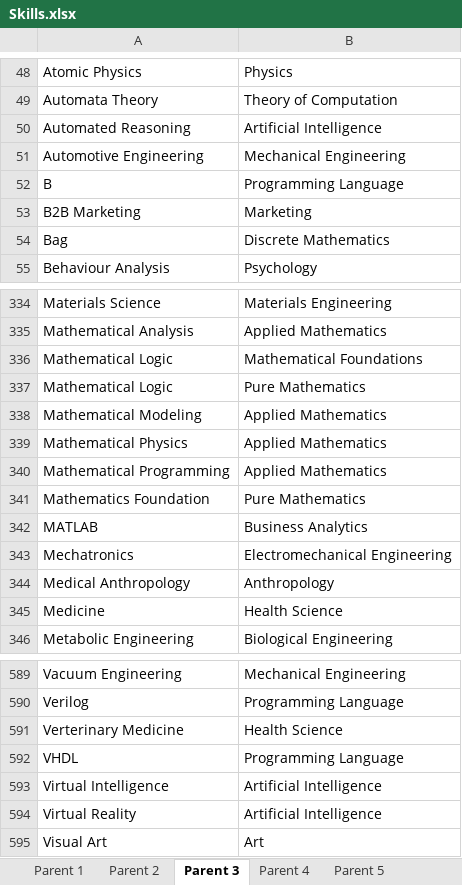
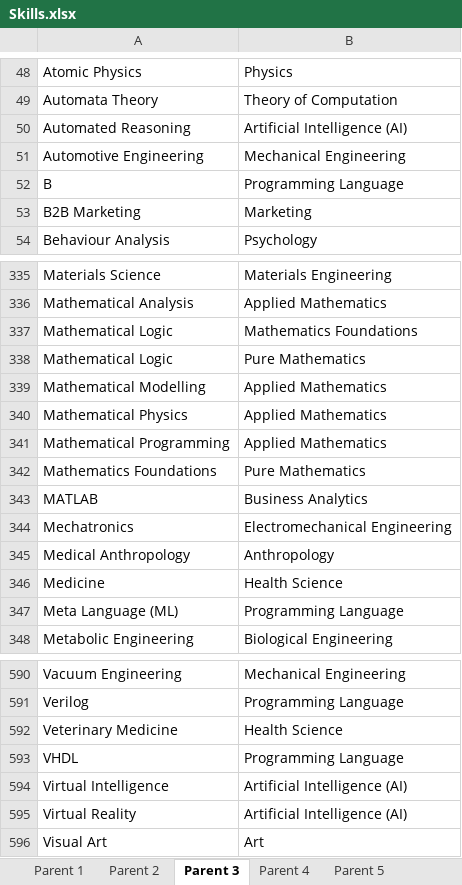
Before and after one commit to binxuankong/skills-ontology-project, an Excel workbook: skills/Skills.xlsx, sheet Parent 3, drawn as a sheet; only a part is shown, gaps mark what is left out; values as stored, in another font and other column widths than the file's, no borders; table styles not drawn; removed rows and columns are numbered as before the commit, all else as after; the diff covers the shown part only; the diff names each change by its address in the sheet, - before the commit and + after, or states it on an @@ line.

```diff
--- a/skills/Skills.xlsx (sheet Parent 3)
+++ b/skills/Skills.xlsx (sheet Parent 3)
-B50: Artificial Intelligence
+B50: Artificial Intelligence (AI)
-row 54: Bag | Discrete Mathematics
-B337: Mathematical Foundations
+B337: Mathematics Foundations
-A339: Mathematical Modeling
+A339: Mathematical Modelling
-A342: Mathematics Foundation
+A342: Mathematics Foundations
+row 347: Meta Language (ML) | Programming Language
-A592: Verterinary Medicine
+A592: Veterinary Medicine
-B594:B595: Artificial Intelligence
+B594:B595: Artificial Intelligence (AI)
```
Also changed, not shown: 1 removed row, 10 moved rows and 29 edited cells elsewhere in this sheet, sheet Parent 4, sheet Courses, sheet Business, sheet Coursera, sheet Parent 2, sheet MyFutureJobs, 1 more sheet, coursera_skills/Coursera Skills To DB.xlsx, skills/Digital Skills.xlsx, 15 other files.
